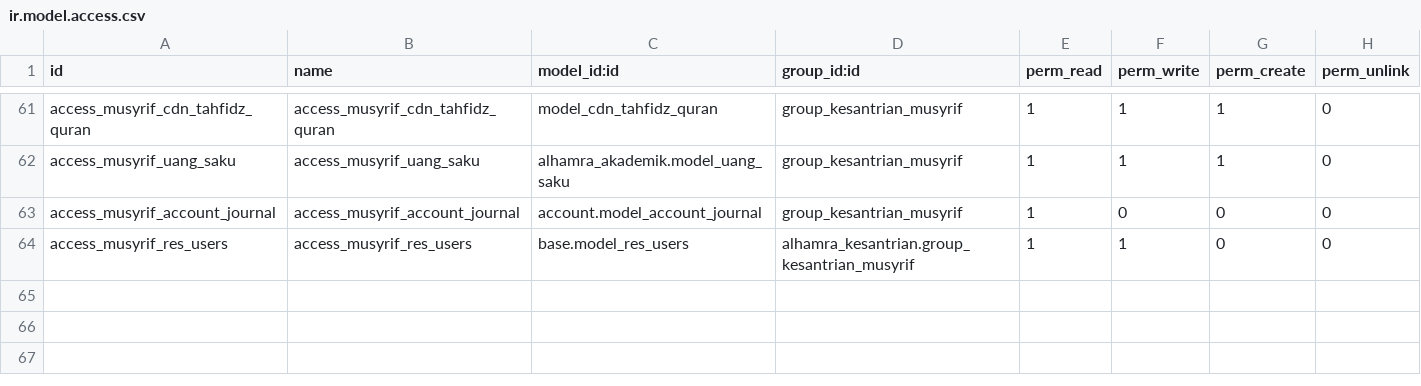
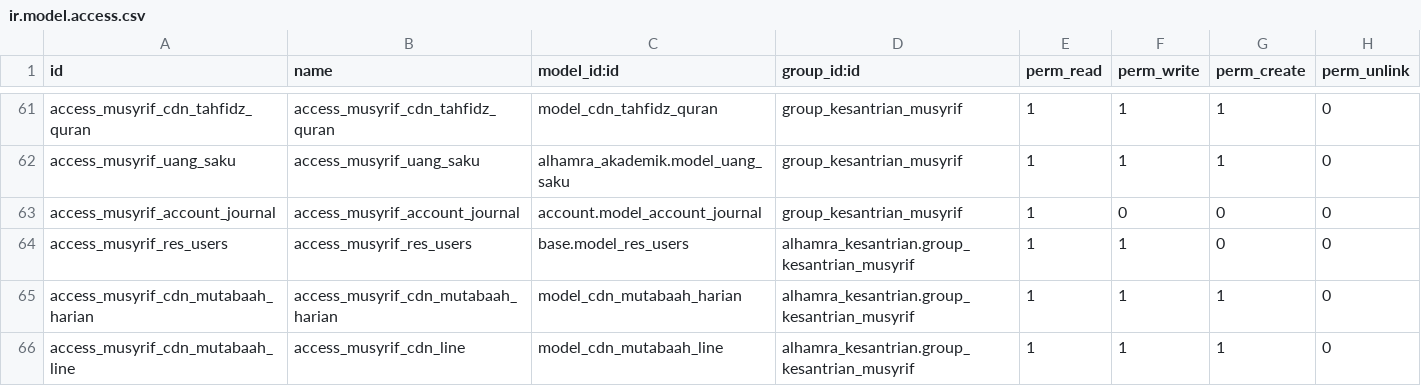
Before and after one commit to abufikrims/alhamra_kesantrian, a CSV file: security/ir.model.access.csv, drawn as a sheet; only a part is shown, gaps mark what is left out.

Commit message:
mutabaah dan tahsin

```diff
--- a/security/ir.model.access.csv
+++ b/security/ir.model.access.csv
@@ -64 +64,3 @@ access_musyrif_account_journal,access_musyrif_account_journal,account.model_acco
 access_musyrif_res_users,access_musyrif_res_users,base.model_res_users,alhamra_kesantrian.group_kesantrian_musyrif,1,1,0,0
+access_musyrif_cdn_mutabaah_harian,access_musyrif_cdn_mutabaah_harian,model_cdn_mutabaah_harian,alhamra_kesantrian.group_kesantrian_musyrif,1,1,1,0
+access_musyrif_cdn_mutabaah_line,access_musyrif_cdn_line,model_cdn_mutabaah_line,alhamra_kesantrian.group_kesantrian_musyrif,1,1,1,0
```
Also changed, not shown: 4 other files.
